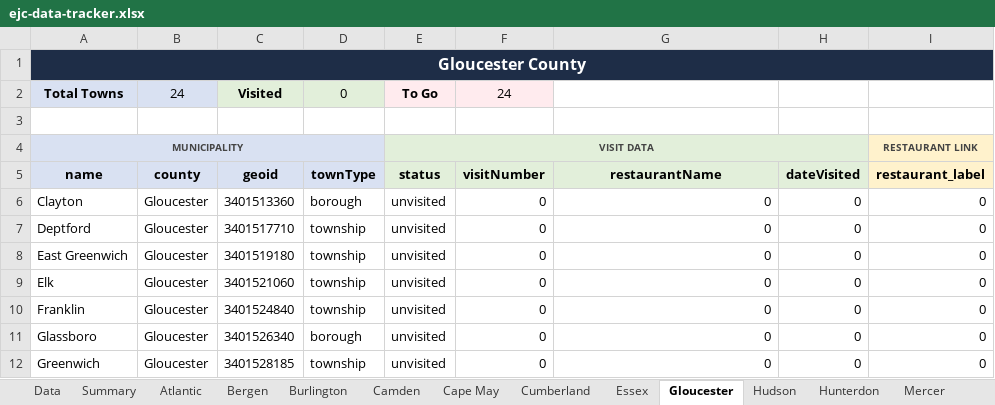
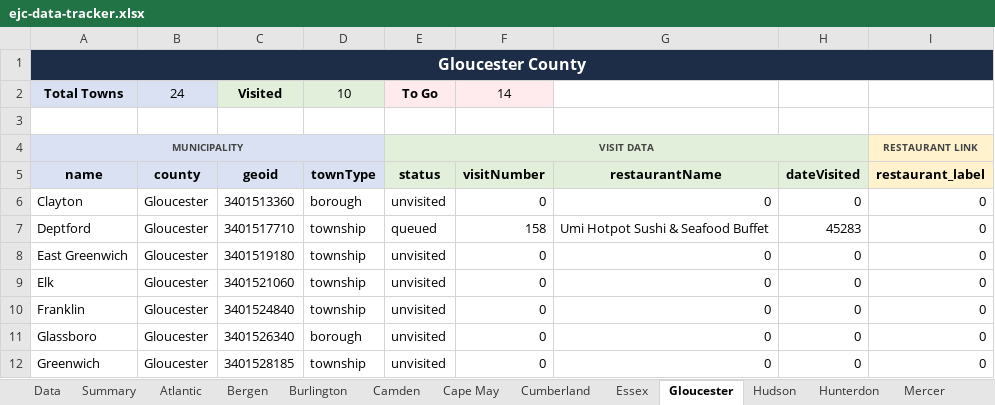
Before and after one commit to jrzyshr/eatjerseychallenge, an Excel workbook: data/ejc-data-tracker.xlsx, sheet Gloucester, drawn as a sheet; only a part is shown; values as stored, in another font and other column widths than the file's, no borders; the diff covers the shown part only; the diff names each change by its address in the sheet, - before the commit and + after, or states it on an @@ line.

Commit message:
Update municipality data to mark towns as queued with visit details and restaurant information

```diff
--- a/data/ejc-data-tracker.xlsx (sheet Gloucester)
+++ b/data/ejc-data-tracker.xlsx (sheet Gloucester)
-D2 (townType): 0
+D2 (townType): 10
-F2 (visitNumber): 24
+F2 (visitNumber): 14
-E7 (status): unvisited
+E7 (status): queued
-F7 (visitNumber): 0
+F7 (visitNumber): 158
-G7 (restaurantName): 0
+G7 (restaurantName): Umi Hotpot Sushi & Seafood Buffet
-H7 (dateVisited): 0
+H7 (dateVisited): 45283
```
Also changed, not shown: 36 edited cells elsewhere in this sheet, sheet Data, sheet Salem, sheet Summary, hidden cells, 2 other files.
